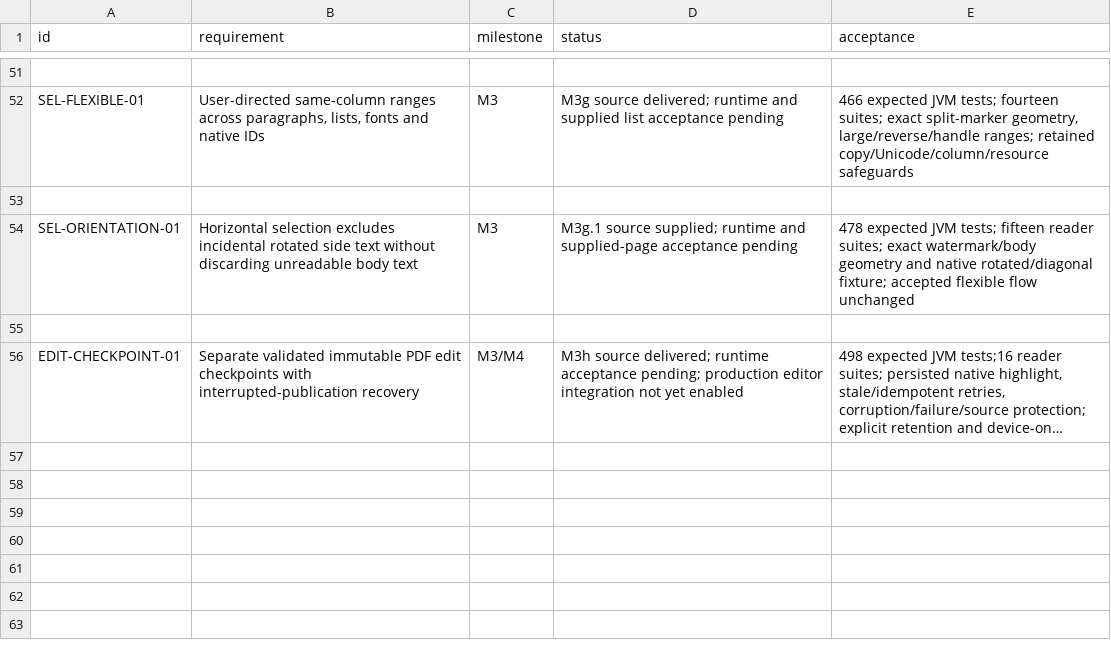
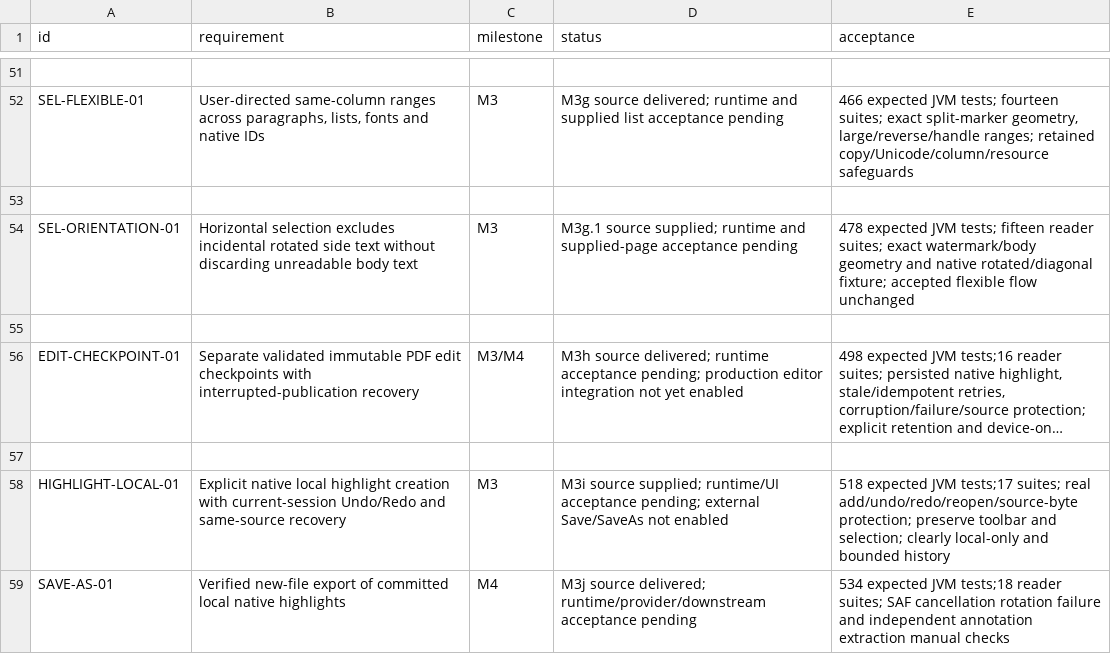
Before and after one commit to S-e-b-G/PDF-Color-Highlighter, a CSV file: requirements.csv, drawn as a sheet; only a part is shown, gaps mark what is left out; long unchanged cells end in …; the diff names each change by its address in the sheet, - before the commit and + after, or states it on an @@ line.

Commit message:
feat: M3i local highlight editing and M3j verified external export (M3i-M3j)
Generated by Mistral Vibe.
Co-Authored-By: Mistral Vibe <vibe@mistral.ai>

```diff
--- a/requirements.csv
+++ b/requirements.csv
+row 57: (empty)
+row 58: HIGHLIGHT-LOCAL-01 | Explicit native local highlight creation with current-session Undo/Redo and same-source recovery | M3 | M3i source supplied; runtime/UI acceptance pending; external Save/SaveAs not enabled | 518 expected JVM tests;17 suites; real add/undo/redo/reopen/source-byte protection; preserve toolbar and selection; clearly local-only and bounded history
+row 59: SAVE-AS-01 | Verified new-file export of committed local native highlights | M4 | M3j source delivered; runtime/provider/downstream acceptance pending | 534 expected JVM tests;18 reader suites; SAF cancellation rotation failure and independent annotation extraction manual checks
```
Also changed, not shown: 23 other files.
